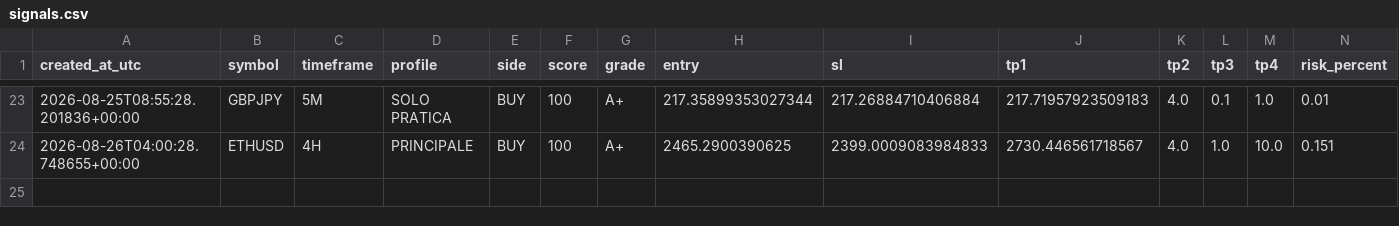
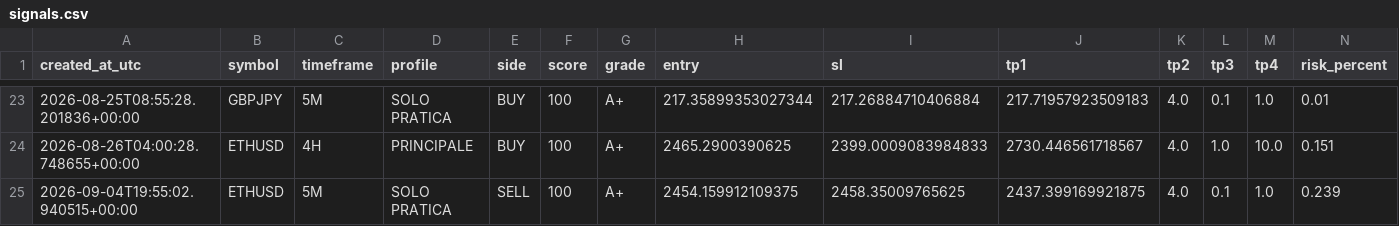
Before and after one commit to margiottaf-ops/trend-sniper-cloud, a CSV file: signals.csv, drawn as a sheet; only a part is shown, gaps mark what is left out; rows hold the shown columns only; the diff names each change by its address in the sheet, - before the commit and + after, or states it on an @@ line.

Commit message:
Update scanner state, signals and last scan

```diff
--- a/signals.csv
+++ b/signals.csv
+row 25: 2026-09-04T19:55:02.940515+00:00 | ETHUSD | 5M | SOLO PRATICA | SELL | 100 | A+ | 2454.159912109375 | 2458.35009765625 | 2437.399169921875 | 4.0 | 0.1 | 1.0 | 0.239
```
Also changed, not shown: 2 other files.
